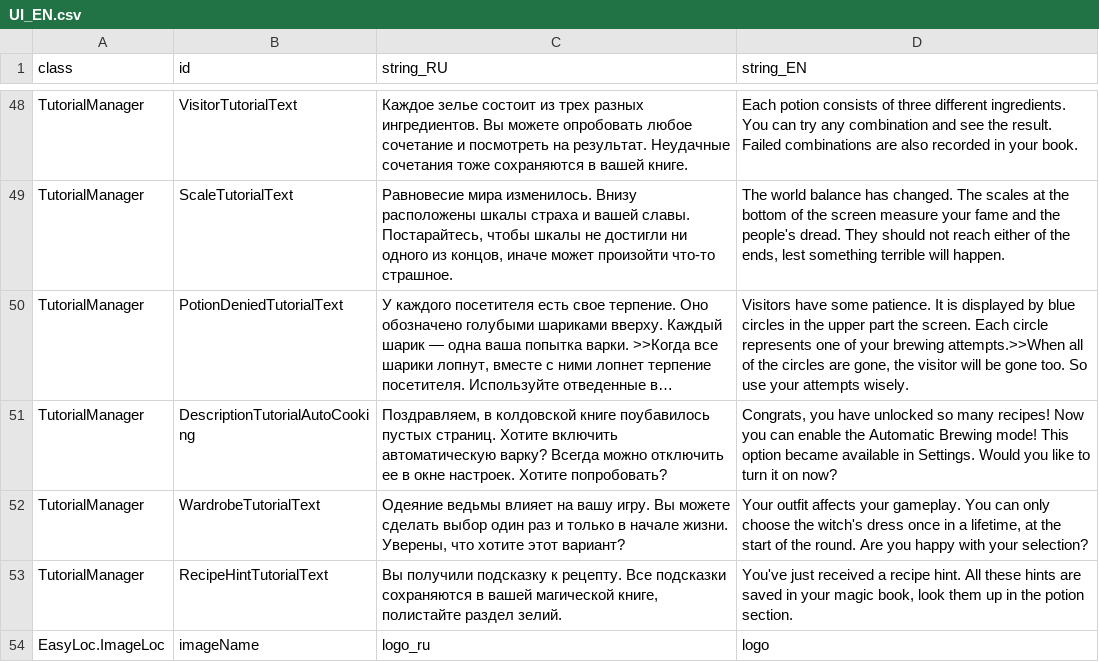
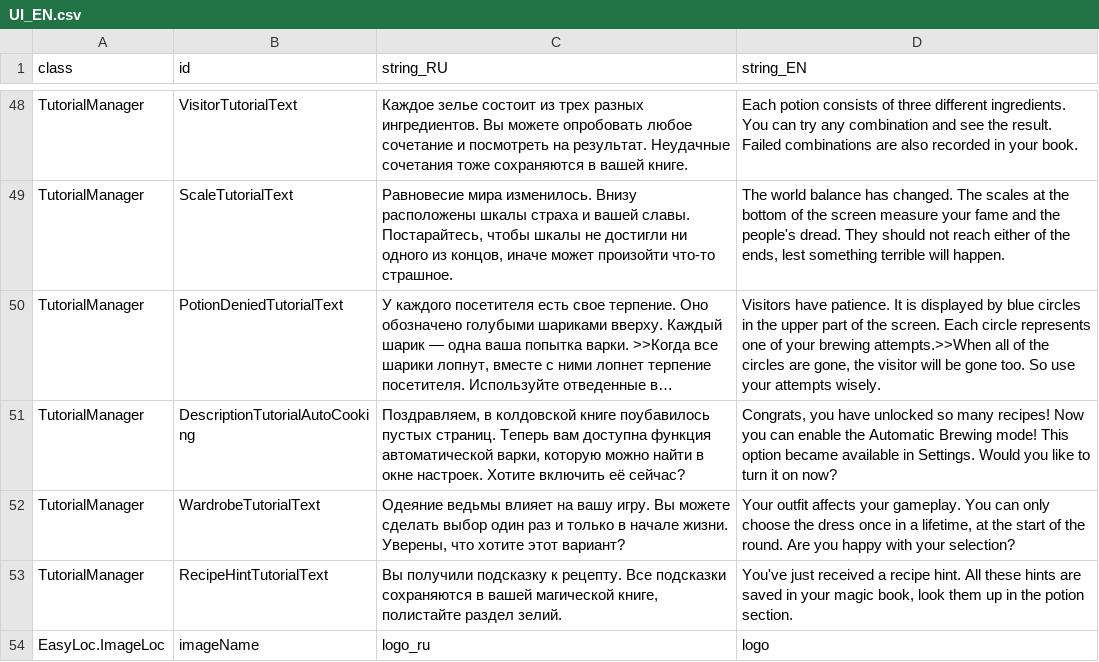
Before and after one commit to MoreenTissedy/LudumDare50, a CSV file: Cauldron/Assets/Localize/UI_EN.csv, drawn as a sheet; only a part is shown, gaps mark what is left out; long unchanged cells end in …; the diff names each change by its address in the sheet, - before the commit and + after, or states it on an @@ line.

```diff
--- a/Cauldron/Assets/Localize/UI_EN.csv
+++ b/Cauldron/Assets/Localize/UI_EN.csv
-D50 (string_EN): Visitors have some patience. It is displayed by blue circles in the upper part the screen.…
+D50 (string_EN): Visitors have patience. It is displayed by blue circles in the upper part of the screen.…
-C51 (string_RU): …пустых страниц. Хотите включить автоматическую варку? Всегда можно отключить ее в окне настроек. Хотите попробовать?
+C51 (string_RU): …пустых страниц. Теперь вам доступна функция автоматической варки, которую можно найти в окне настроек. Хотите включить её сейчас?
-D52 (string_EN): …choose the witch's dress once…
+D52 (string_EN): …choose the dress once…
```
Also changed, not shown: 17 other files.
